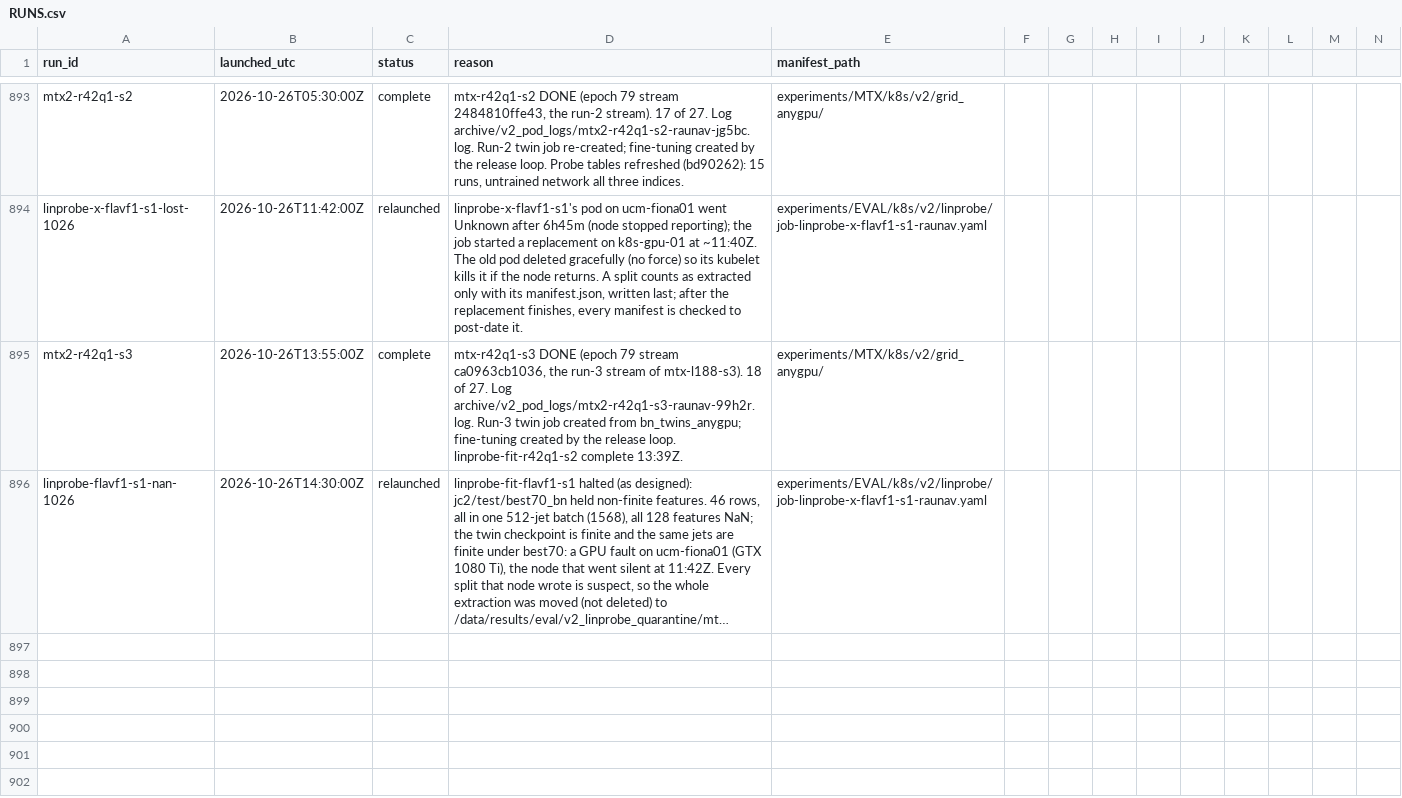
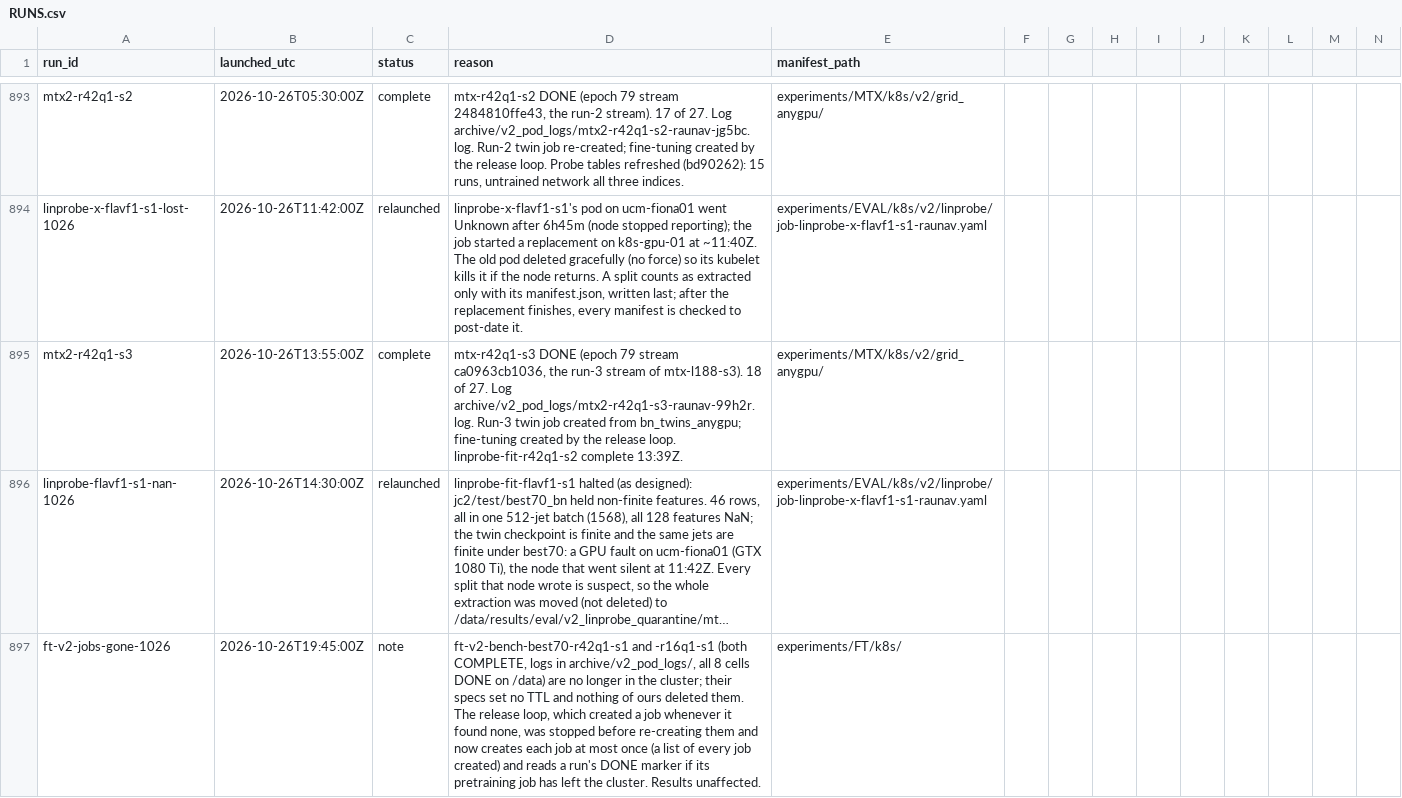
Before and after one commit to raunavm/transferlearningsophon, a CSV file: experiments/RUNS.csv, drawn as a sheet; only a part is shown, gaps mark what is left out; long unchanged cells end in …; rows hold the shown columns only; the diff names each change by its address in the sheet, - before the commit and + after, or states it on an @@ line.

Commit message:
ledger: two finished jobs left the cluster

```diff
--- a/experiments/RUNS.csv
+++ b/experiments/RUNS.csv
+row 897: ft-v2-jobs-gone-1026 | 2026-10-26T19:45:00Z | note | ft-v2-bench-best70-r42q1-s1 and -r16q1-s1 (both COMPLETE, logs in archive/v2_pod_logs/, all 8 cells DONE on /data) are no longer in the cluster; their specs set no TTL and nothing of ours deleted them. The release loop, which created a job whenever it found none, was stopped before re-creating them and now creates each job at most once (a list of every job created) and reads a run's DONE marker if its pretraining job has left the cluster. Results unaffected. | experiments/FT/k8s/
```
